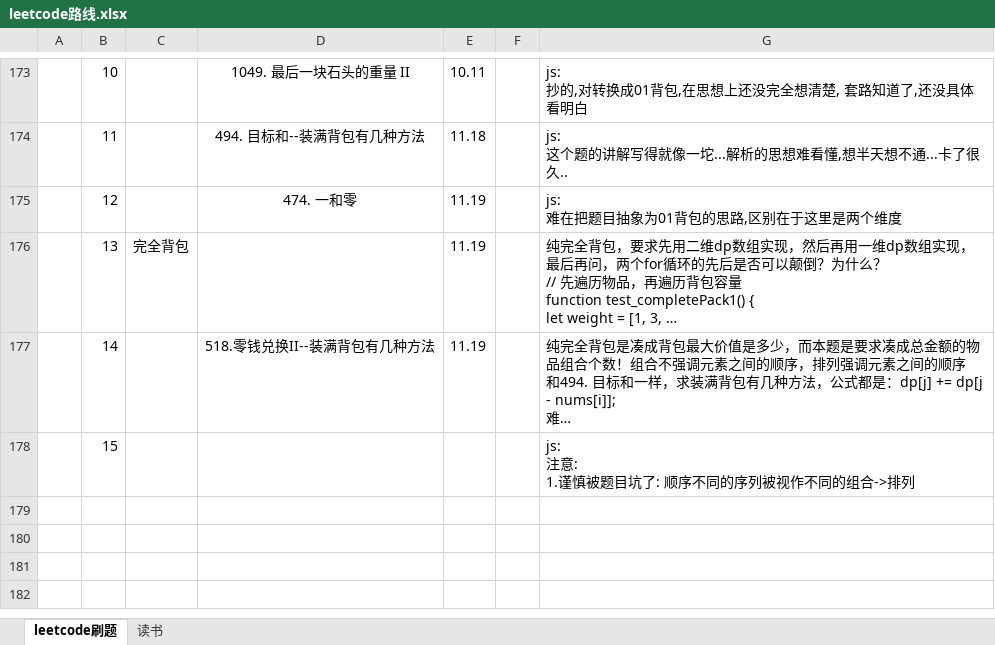
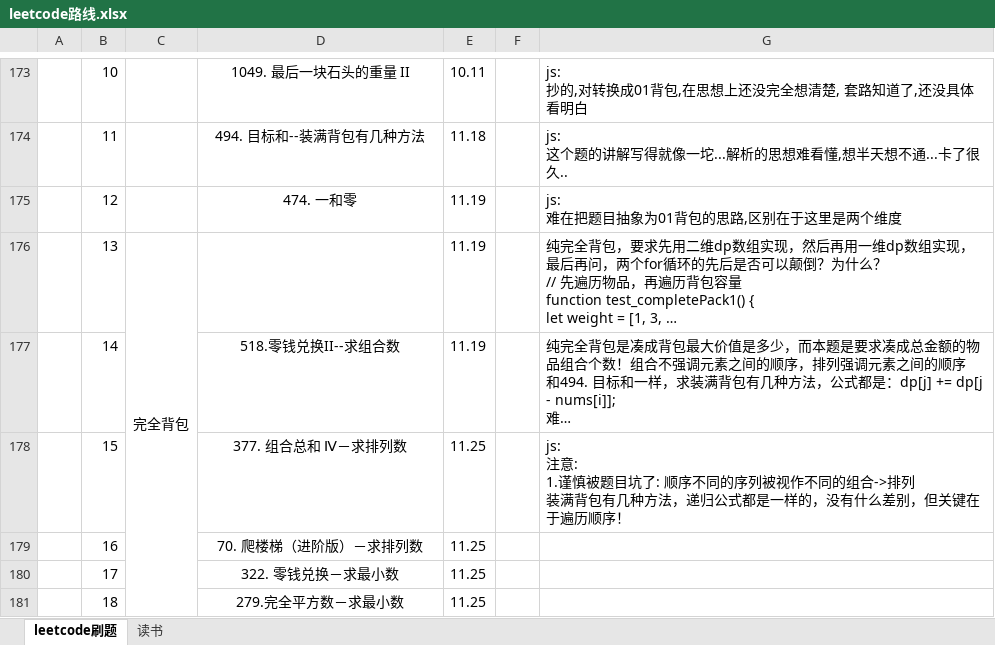
Before and after one commit to iaamlele/leetcode, an Excel workbook: leetcode路线.xlsx, sheet leetcode刷题, drawn as a sheet; only a part is shown, gaps mark what is left out; the shorter side is filled out with more unchanged rows; long unchanged cells end in …; values as stored, in another font and other column widths than the file's, no borders; removed rows and columns are numbered as before the commit, all else as after; ↵ is a line break in a cell; the diff covers the shown part only; the diff names each change by its address in the sheet, - before the commit and + after, or states it on an @@ line.

Commit message:
update

```diff
--- a/leetcode路线.xlsx (sheet leetcode刷题)
+++ b/leetcode路线.xlsx (sheet leetcode刷题)
+C176:C182 merged
-D177: 518.零钱兑换II--装满背包有几种方法
+D177: 518.零钱兑换II--求组合数
-row 178:  | 15 |  |  |  |  | js: ↵ 注意: ↵ 1.谨慎被题目坑了: 顺序不同的序列被视作不同的组合->排列
+row 178:  | 15 |  | 377. 组合总和 Ⅳ－求排列数 | 11.25 |  | js: ↵ 注意: ↵ 1.谨慎被题目坑了: 顺序不同的序列被视作不同的组合->排列 ↵ 装满背包有几种方法，递归公式都是一样的，没有什么差别，但关键在于遍历顺序！
+row 179:  | 16 |  | 70. 爬楼梯（进阶版）－求排列数 | 11.25
+row 180:  | 17 |  | 322. 零钱兑换－求最小数 | 11.25
+row 181:  | 18 |  | 279.完全平方数－求最小数 | 11.25
```
Also changed, not shown: 7 added rows elsewhere in this sheet.
